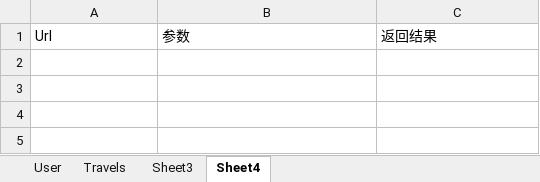
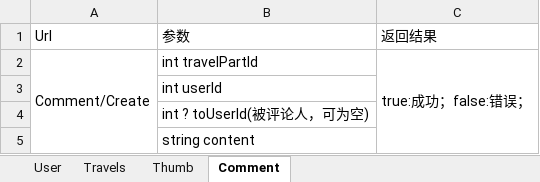
Before and after one commit to wangz001/Funnycar, an Excel workbook: TuoFengZiJiaApi.xlsx, sheet Comment, drawn as a sheet; values as stored, in another font and other column widths than the file's, no borders; the diff names each change by its address in the sheet, - before the commit and + after, or states it on an @@ line.

```diff
--- a/TuoFengZiJiaApi.xlsx (sheet Comment)
+++ b/TuoFengZiJiaApi.xlsx (sheet Comment)
-sheet tab: Sheet3
+sheet tab: Thumb
-sheet tab: Sheet4
+sheet tab: Comment
+row 2: Comment/Create | int travelPartId | true:成功；false:错误；
+row 3:  | int userId
+row 4:  | int ? toUserId(被评论人，可为空)
+row 5:  | string content
```
Also changed, not shown: sheet Thumb, 49 other files.
